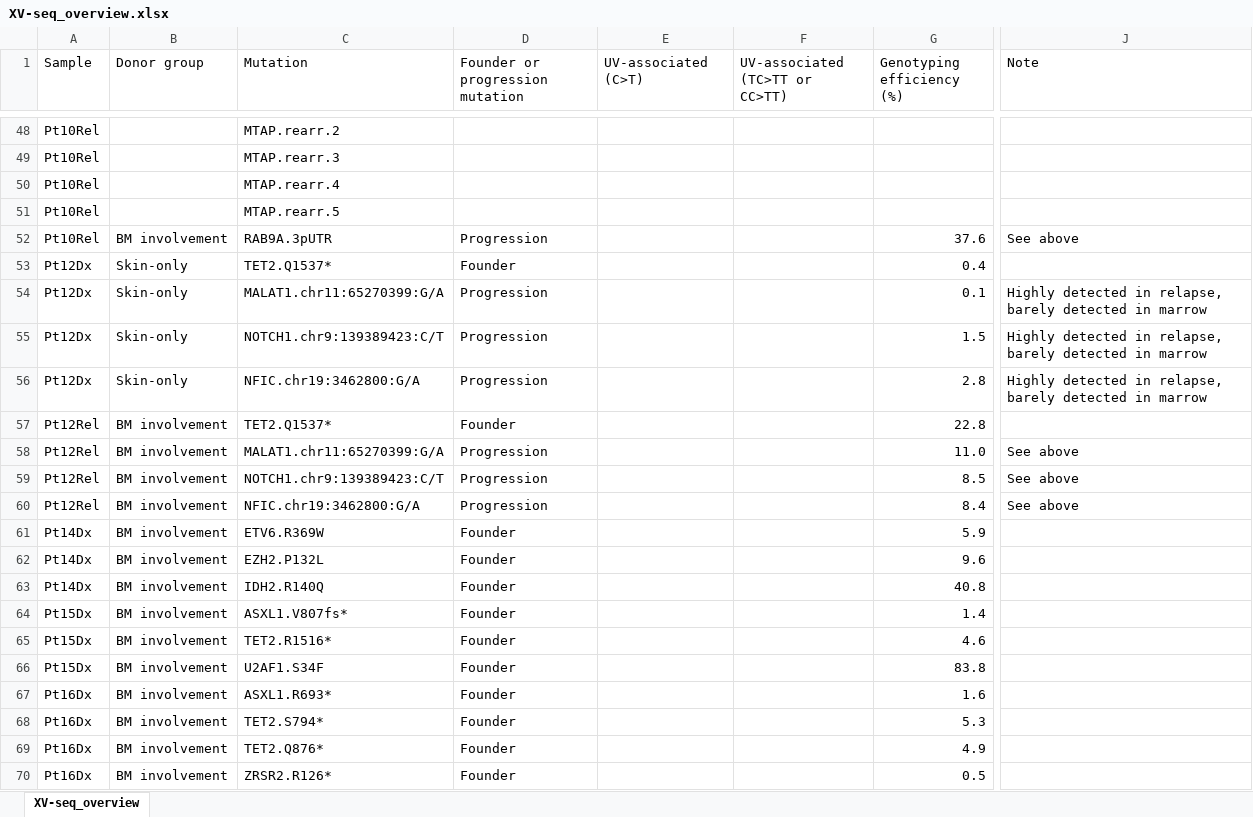
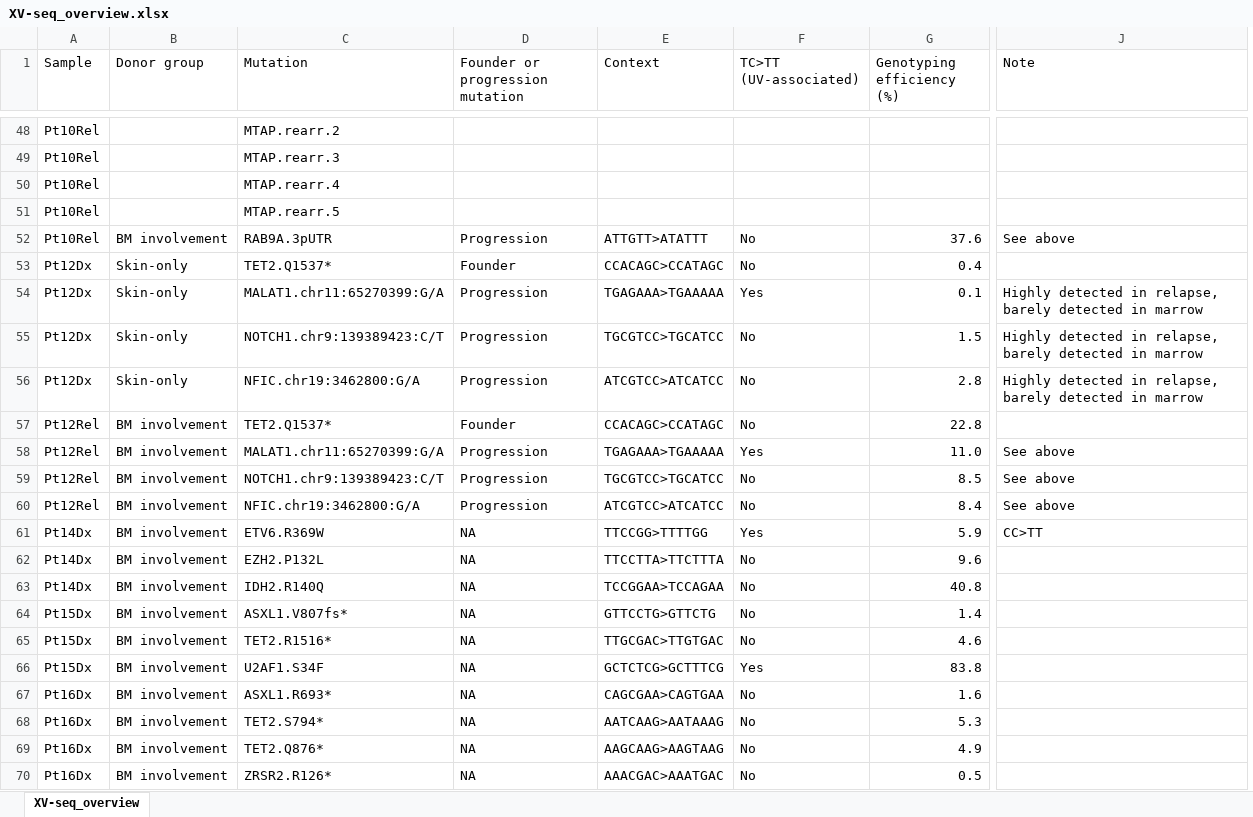
Before and after one commit to petervangalen/Single-cell_BPDCN, an Excel workbook: 04_XV-seq/XV-seq_overview.xlsx, sheet XV-seq_overview, drawn as a sheet; only a part is shown, gaps mark what is left out; values as stored, in another font and other column widths than the file's, no cell formats; conditional formats not drawn; removed rows and columns are numbered as before the commit, all else as after; the diff covers the shown part only; the diff names each change by its address in the sheet, - before the commit and + after, or states it on an @@ line.

```diff
--- a/04_XV-seq/XV-seq_overview.xlsx (sheet XV-seq_overview)
+++ b/04_XV-seq/XV-seq_overview.xlsx (sheet XV-seq_overview)
+column E (Context), rows 52-70: ATTGTT>ATATTT | CCACAGC>CCATAGC | TGAGAAA>TGAAAAA | TGCGTCC>TGCATCC | ATCGTCC>ATCATCC | CCACAGC>CCATAGC | TGAGAAA>TGAAAAA | TGCGTCC>TGCATCC | ATCGTCC>ATCATCC | TTCCGG>TTTTGG | TTCCTTA>TTCTTTA | TCCGGAA>TCCAGAA | GTTCCTG>GTTCTG | TTGCGAC>TTGTGAC | GCTCTCG>GCTTTCG | CAGCGAA>CAGTGAA | AATCAAG>AATAAAG | AAGCAAG>AAGTAAG | AAACGAC>AAATGAC
-column F (UV-associated (TC>TT or CC>TT)), empty
-F1: UV-associated (C>T)
+F1: TC>TT (UV-associated)
-F52:F53 (TC>TT (UV-associated)): (empty)
+F52:F53 (TC>TT (UV-associated)): No
-F54 (TC>TT (UV-associated)): (empty)
+F54 (TC>TT (UV-associated)): Yes
-F55:F57 (TC>TT (UV-associated)): (empty)
+F55:F57 (TC>TT (UV-associated)): No
-F58 (TC>TT (UV-associated)): (empty)
+F58 (TC>TT (UV-associated)): Yes
-F59:F60 (TC>TT (UV-associated)): (empty)
+F59:F60 (TC>TT (UV-associated)): No
-D61:D70 (Founder or progression mutation): Founder
+D61:D70 (Founder or progression mutation): NA
-F61 (TC>TT (UV-associated)): (empty)
+F61 (TC>TT (UV-associated)): Yes
-J61 (Note): (empty)
+J61 (Note): CC>TT
-F62:F65 (TC>TT (UV-associated)): (empty)
+F62:F65 (TC>TT (UV-associated)): No
-F66 (TC>TT (UV-associated)): (empty)
+F66 (TC>TT (UV-associated)): Yes
-F67:F70 (TC>TT (UV-associated)): (empty)
+F67:F70 (TC>TT (UV-associated)): No
```
Also changed, not shown: 32 edited cells elsewhere in this sheet, cell formats, 49 other files.
